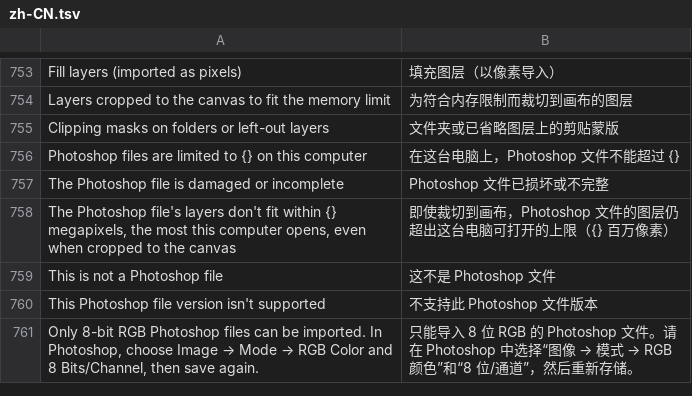
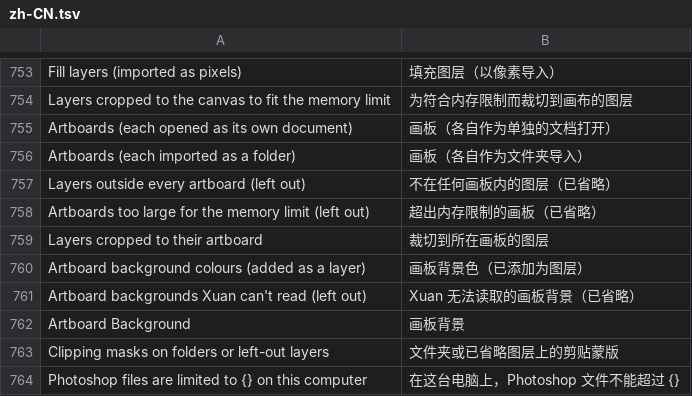
Before and after one commit to jeffory/xuan, a TSV file: assets/locales/zh-CN.tsv, drawn as a sheet; only a part is shown, gaps mark what is left out; the shorter side is filled out with more unchanged rows.

```diff
--- a/assets/locales/zh-CN.tsv
+++ b/assets/locales/zh-CN.tsv
@@ -754,2 +754,10 @@ Fill layers (imported as pixels)	填充图层（以像素导入）
 Layers cropped to the canvas to fit the memory limit	为符合内存限制而裁切到画布的图层
+Artboards (each opened as its own document)	画板（各自作为单独的文档打开）
+Artboards (each imported as a folder)	画板（各自作为文件夹导入）
+Layers outside every artboard (left out)	不在任何画板内的图层（已省略）
+Artboards too large for the memory limit (left out)	超出内存限制的画板（已省略）
+Layers cropped to their artboard	裁切到所在画板的图层
+Artboard background colours (added as a layer)	画板背景色（已添加为图层）
+Artboard backgrounds Xuan can't read (left out)	Xuan 无法读取的画板背景（已省略）
+Artboard Background	画板背景
 Clipping masks on folders or left-out layers	文件夹或已省略图层上的剪贴蒙版
```
Also changed, not shown: 8 other files.
